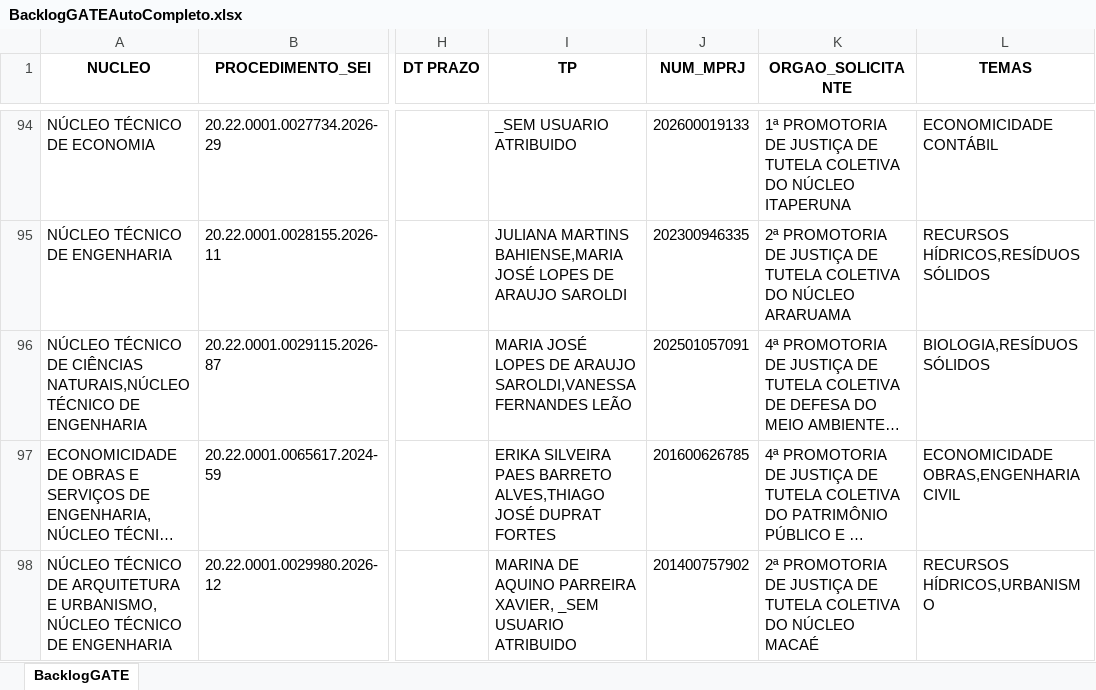
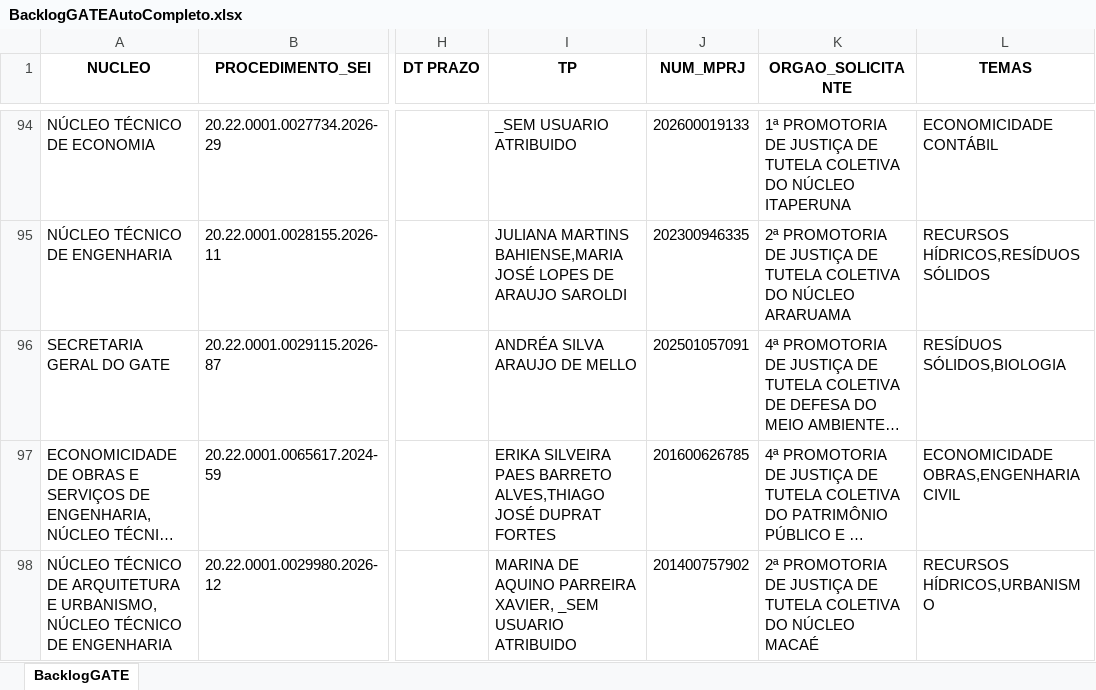
Before and after one commit to cdadosgate/backlog-GATE, an Excel workbook: BacklogGATEAutoCompleto.xlsx, sheet BacklogGATE, drawn as a sheet; only a part is shown, gaps mark what is left out; long unchanged cells end in …; values as stored, in another font and other column widths than the file's, no borders; the diff covers the shown part only; the diff names each change by its address in the sheet, - before the commit and + after, or states it on an @@ line.

Commit message:
Add backlog, prod, and saida_sem_it - 2026-11-27 14:30:04

```diff
--- a/BacklogGATEAutoCompleto.xlsx (sheet BacklogGATE)
+++ b/BacklogGATEAutoCompleto.xlsx (sheet BacklogGATE)
-A96 (NUCLEO): NÚCLEO TÉCNICO DE CIÊNCIAS NATURAIS,NÚCLEO TÉCNICO DE ENGENHARIA
+A96 (NUCLEO): SECRETARIA GERAL DO GATE
-I96 (TP): MARIA JOSÉ LOPES DE ARAUJO SAROLDI,VANESSA FERNANDES LEÃO
+I96 (TP): ANDRÉA SILVA ARAUJO DE MELLO
-L96 (TEMAS): BIOLOGIA,RESÍDUOS SÓLIDOS
+L96 (TEMAS): RESÍDUOS SÓLIDOS,BIOLOGIA
```
Also changed, not shown: 4 added rows, 4 removed rows and 10 edited cells elsewhere in this sheet, SaidaSemITGATEAutoCompleto.xlsx, 1 other file.
